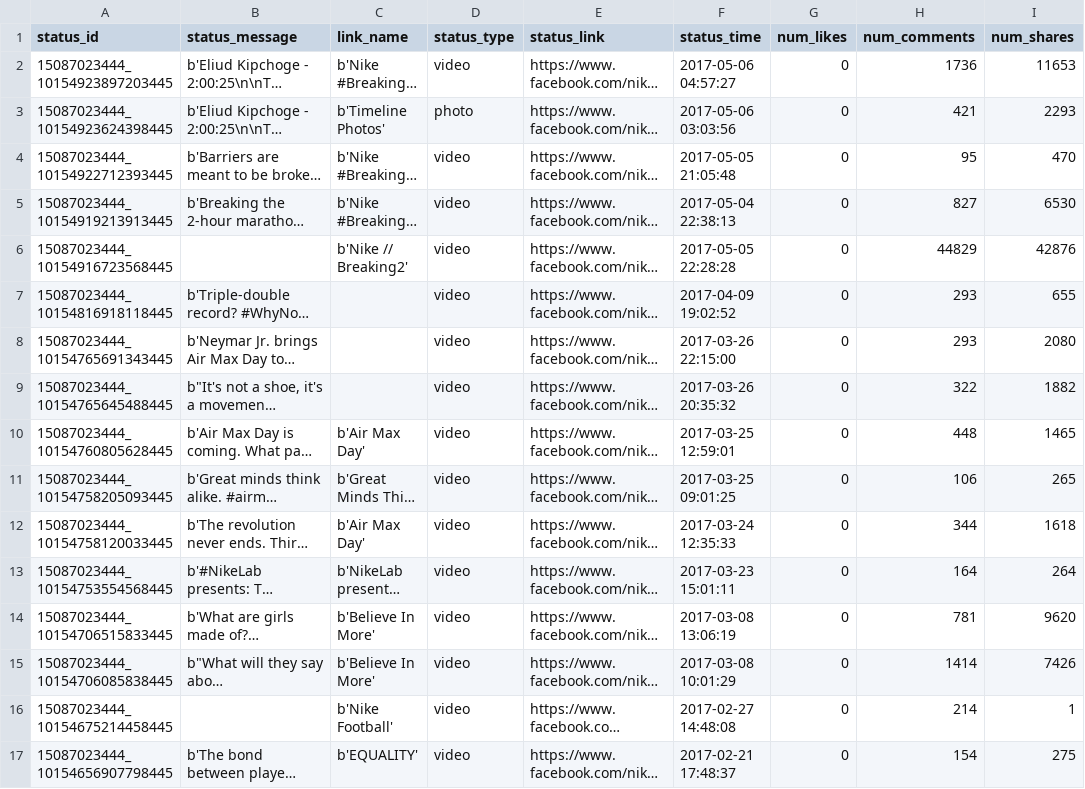
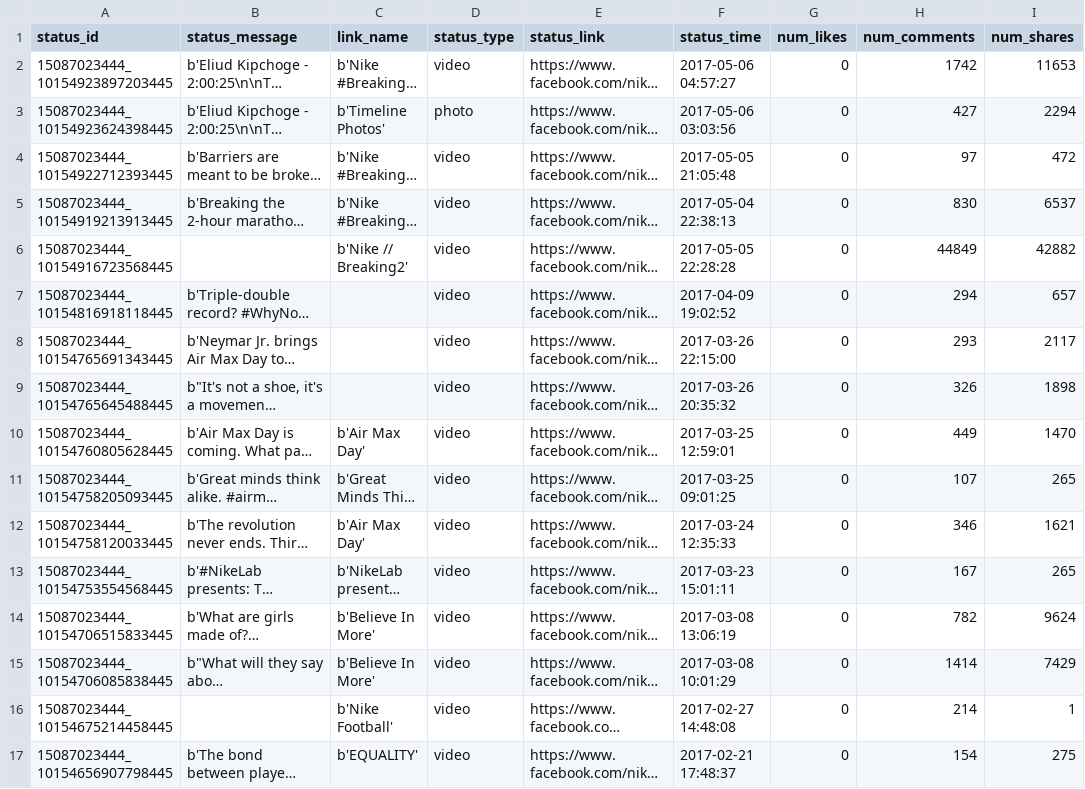
Before and after one commit to nealsanghvi/facebook-page-scraper, a CSV file: nike_facebook_statuses.csv, drawn as a sheet; only a part is shown; long unchanged cells end in …; the diff covers the shown part only; the diff names each change by its address in the sheet, - before the commit and + after, or states it on an @@ line.

Commit message:
latest

```diff
--- a/nike_facebook_statuses.csv
+++ b/nike_facebook_statuses.csv
-H2 (num_comments): 1736
+H2 (num_comments): 1742
-H3 (num_comments): 421
+H3 (num_comments): 427
-I3 (num_shares): 2293
+I3 (num_shares): 2294
-H4 (num_comments): 95
+H4 (num_comments): 97
-I4 (num_shares): 470
+I4 (num_shares): 472
-H5 (num_comments): 827
+H5 (num_comments): 830
-I5 (num_shares): 6530
+I5 (num_shares): 6537
-H6 (num_comments): 44829
+H6 (num_comments): 44849
-I6 (num_shares): 42876
+I6 (num_shares): 42882
-H7 (num_comments): 293
+H7 (num_comments): 294
-I7 (num_shares): 655
+I7 (num_shares): 657
-I8 (num_shares): 2080
+I8 (num_shares): 2117
-H9 (num_comments): 322
+H9 (num_comments): 326
-I9 (num_shares): 1882
+I9 (num_shares): 1898
-H10 (num_comments): 448
+H10 (num_comments): 449
-I10 (num_shares): 1465
+I10 (num_shares): 1470
-H11 (num_comments): 106
+H11 (num_comments): 107
-H12 (num_comments): 344
+H12 (num_comments): 346
-I12 (num_shares): 1618
+I12 (num_shares): 1621
-H13 (num_comments): 164
+H13 (num_comments): 167
-I13 (num_shares): 264
+I13 (num_shares): 265
-H14 (num_comments): 781
+H14 (num_comments): 782
-I14 (num_shares): 9620
+I14 (num_shares): 9624
-I15 (num_shares): 7426
+I15 (num_shares): 7429
```
Also changed, not shown: 38 edited cells elsewhere in this file.
